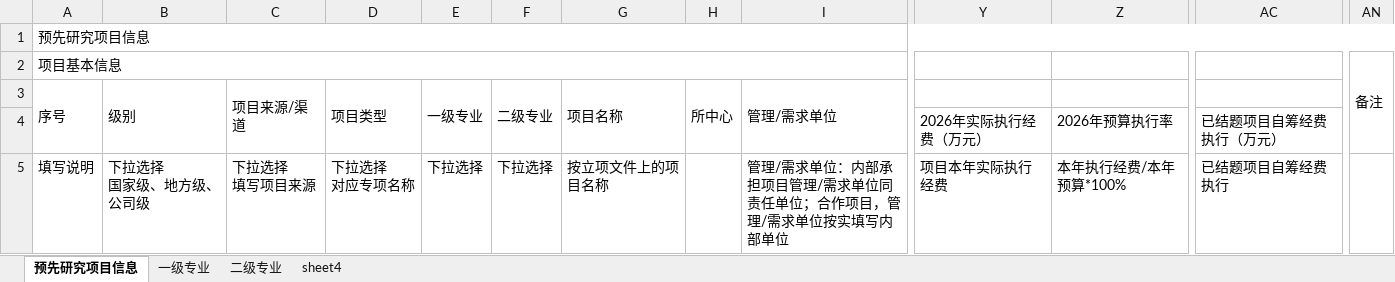
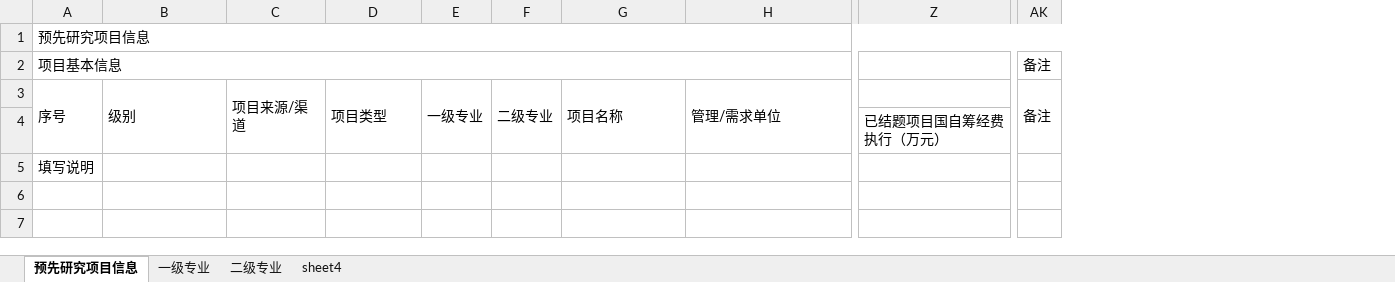
Before and after one commit to Rabit11/form-maintenance-app, an Excel workbook: doc/棰勫厛鐮旂┒椤圭洰淇℃伅-琛ㄥご (1).xlsx, sheet 预先研究项目信息, drawn as a sheet; only a part is shown, gaps mark what is left out; values as stored, in another font and other column widths than the file's, no cell formats; removed rows and columns are numbered as before the commit, all else as after; ↵ is a line break in a cell; the diff covers the shown part only; the diff names each change by its address in the sheet, - before the commit and + after, or states it on an @@ line.

```diff
--- a/doc/棰勫厛鐮旂┒椤圭洰淇℃伅-琛ㄥご (1).xlsx (sheet 预先研究项目信息)
+++ b/doc/棰勫厛鐮旂┒椤圭洰淇℃伅-琛ㄥご (1).xlsx (sheet 预先研究项目信息)
-column H, row 3: 所中心
-column Y, rows 4-5: 2026年实际执行经费（万元） | 项目本年实际执行经费
-column Z, rows 4-5: 2026年预算执行率 | 本年执行经费/本年预算*100%
-column AC, rows 4-5: 已结题项目自筹经费执行（万元） | 已结题项目自筹经费执行
+column Z, row 4: 已结题项目国自筹经费执行（万元）
-AN2:AN4 merged
-AK3: (empty)
+AK3: 备注
+AK3:AK4 merged
-B5: 下拉选择 ↵ 国家级、地方级、公司级
+B5: (empty)
-C5: 下拉选择 ↵ 填写项目来源
+C5: (empty)
-D5: 下拉选择 ↵ 对应专项名称
+D5: (empty)
-E5: 下拉选择
+E5: (empty)
-F5: 下拉选择
+F5: (empty)
-G5: 按立项文件上的项目名称
+G5: (empty)
-H5: 管理/需求单位：内部承担项目管理/需求单位同责任单位；合作项目，管理/需求单位按实填写内部单位
+H5: (empty)
```
Also changed, not shown: 10 edited cells elsewhere in this sheet, sheet sheet4, cell formats, server/templates/棰勫厛鐮旂┒椤圭洰淇℃伅-琛ㄥご (1).xlsx, 11 other files.
